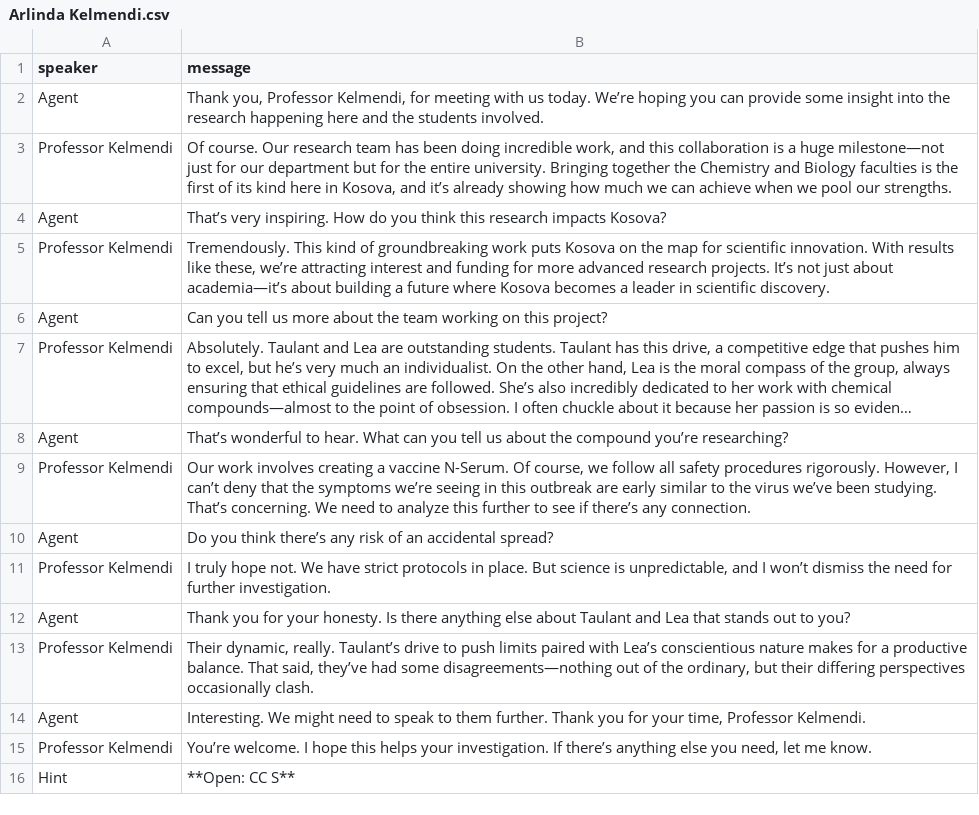
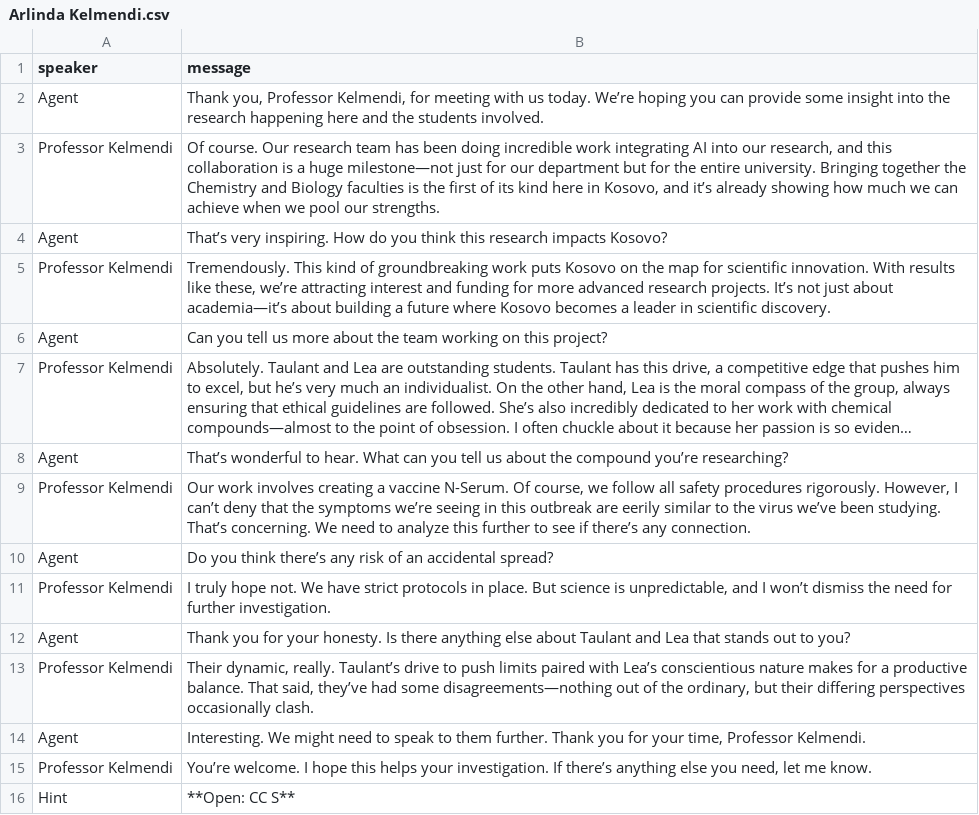
Before and after one commit to solveitagent/solveit, a CSV file: data/culprits/Arlinda Kelmendi.csv, drawn as a sheet; long unchanged cells end in …; the diff names each change by its address in the sheet, - before the commit and + after, or states it on an @@ line.

Commit message:
Arlinda Kelmendi added

```diff
--- a/data/culprits/Arlinda Kelmendi.csv
+++ b/data/culprits/Arlinda Kelmendi.csv
-B3 (message): …doing incredible work, and this collaboration is a huge milestone—not just for our department but for the entire university. Bringing together the Chemistry and Biology faculties is the first of its kind here in Kosova, and it’s…
+B3 (message): …doing incredible work integrating AI into our research, and this collaboration is a huge milestone—not just for our department but for the entire university. Bringing together the Chemistry and Biology faculties is the first of its kind here in Kosovo, and it’s…
-B4 (message): …research impacts Kosova?
+B4 (message): …research impacts Kosovo?
-B5 (message): …work puts Kosova on the map for scientific innovation. With results like these, we’re attracting interest and funding for more advanced research projects. It’s not just about academia—it’s about building a future where Kosova becomes a…
+B5 (message): …work puts Kosovo on the map for scientific innovation. With results like these, we’re attracting interest and funding for more advanced research projects. It’s not just about academia—it’s about building a future where Kosovo becomes a…
-B9 (message): …outbreak are early similar to…
+B9 (message): …outbreak are eerily similar to…
```
